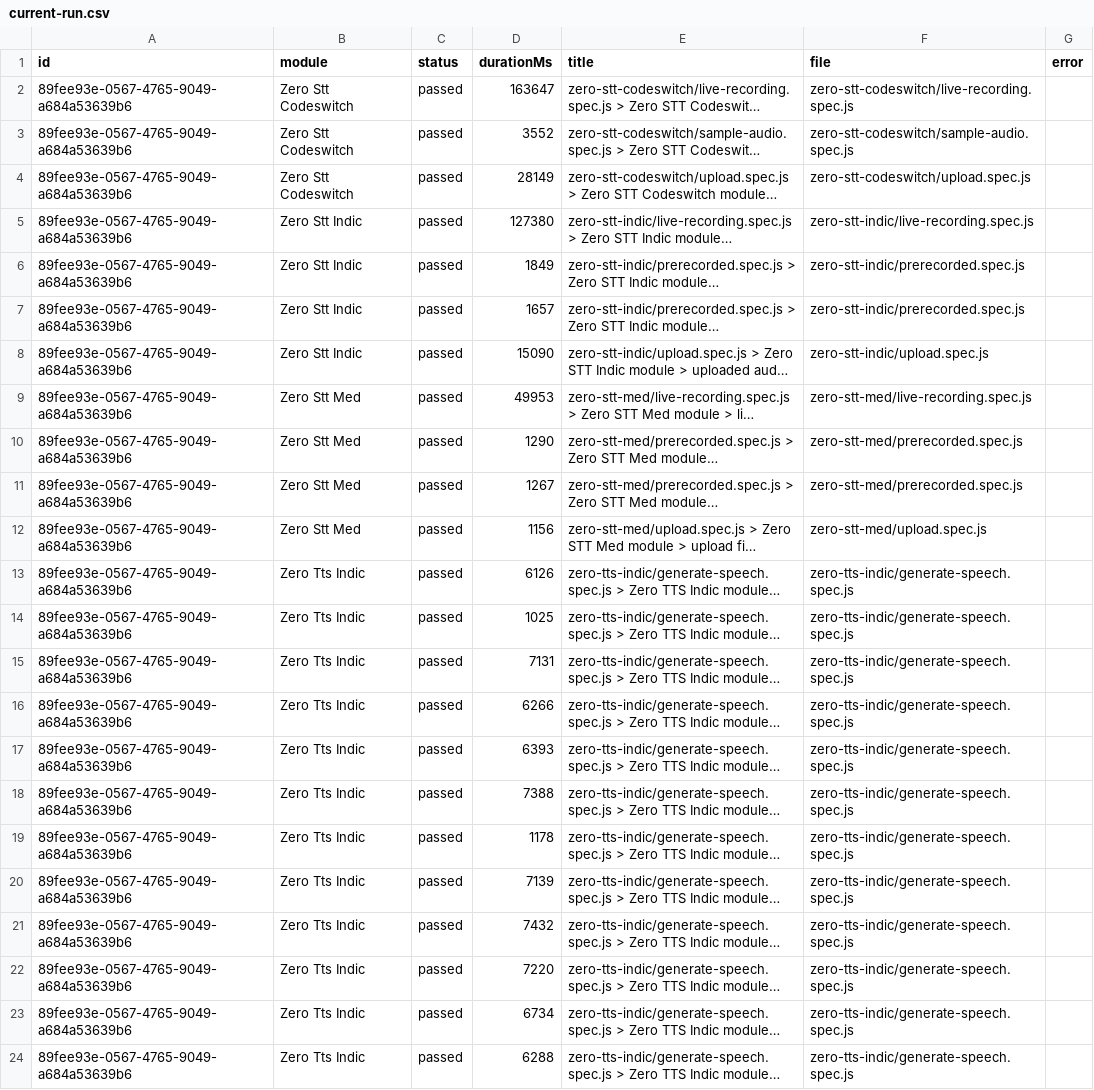
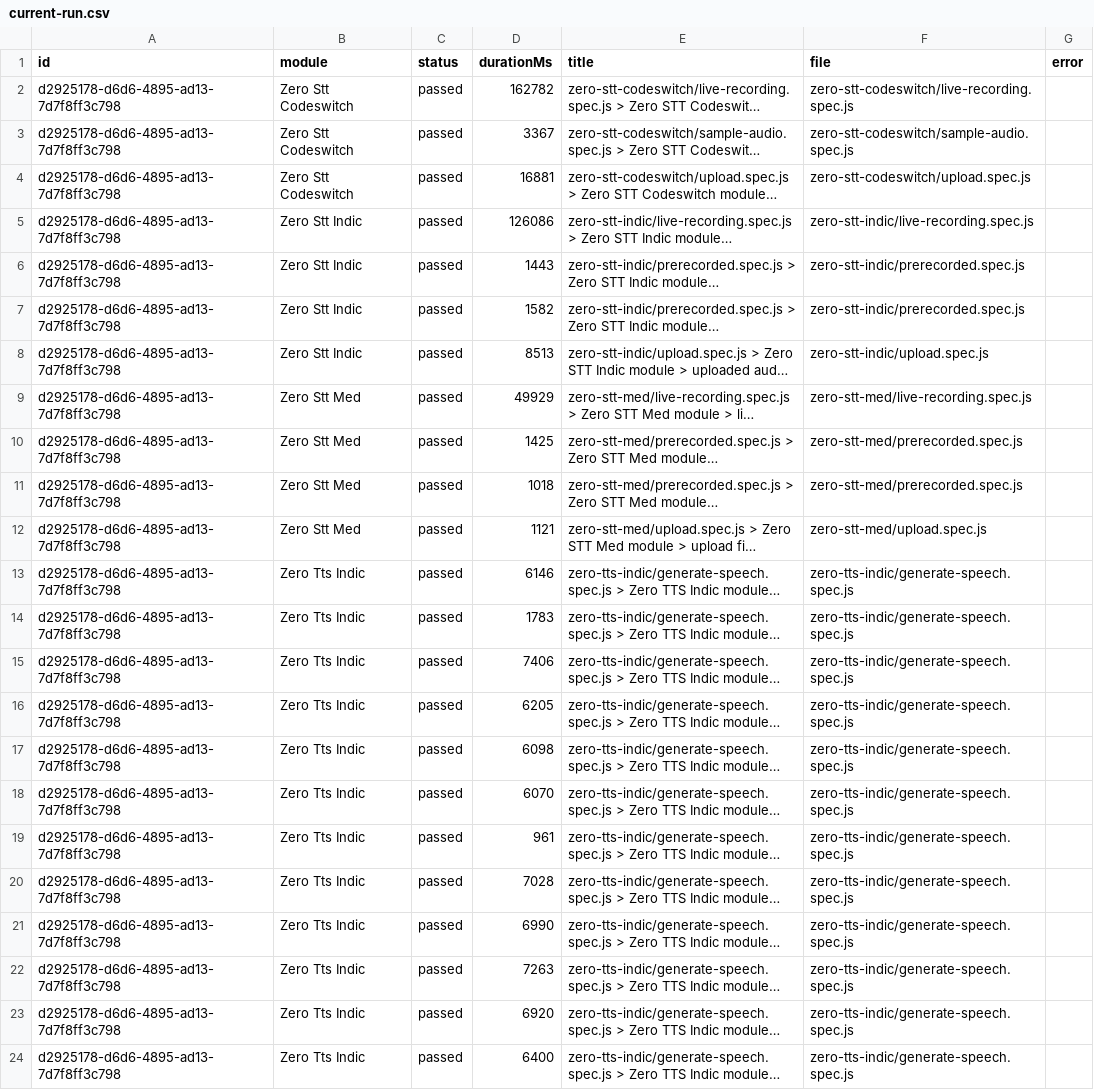
Before and after one commit to Shunyalabsai/widgets-automation, a CSV file: docs/exports/current-run.csv, drawn as a sheet; long unchanged cells end in …; the diff names each change by its address in the sheet, - before the commit and + after, or states it on an @@ line.

```diff
--- a/docs/exports/current-run.csv
+++ b/docs/exports/current-run.csv
-A2:A24 (id): 89fee93e-0567-4765-9049-a684a53639b6
+A2:A24 (id): d2925178-d6d6-4895-ad13-7d7f8ff3c798
-D2 (durationMs): 163647
+D2 (durationMs): 162782
-D3 (durationMs): 3552
+D3 (durationMs): 3367
-D4 (durationMs): 28149
+D4 (durationMs): 16881
-D5 (durationMs): 127380
+D5 (durationMs): 126086
-D6 (durationMs): 1849
+D6 (durationMs): 1443
-D7 (durationMs): 1657
+D7 (durationMs): 1582
-D8 (durationMs): 15090
+D8 (durationMs): 8513
-D9 (durationMs): 49953
+D9 (durationMs): 49929
-D10 (durationMs): 1290
+D10 (durationMs): 1425
-D11 (durationMs): 1267
+D11 (durationMs): 1018
-D12 (durationMs): 1156
+D12 (durationMs): 1121
-D13 (durationMs): 6126
+D13 (durationMs): 6146
-D14 (durationMs): 1025
+D14 (durationMs): 1783
-D15 (durationMs): 7131
+D15 (durationMs): 7406
-D16 (durationMs): 6266
+D16 (durationMs): 6205
-D17 (durationMs): 6393
+D17 (durationMs): 6098
-D18 (durationMs): 7388
+D18 (durationMs): 6070
-D19 (durationMs): 1178
+D19 (durationMs): 961
-D20 (durationMs): 7139
+D20 (durationMs): 7028
-D21 (durationMs): 7432
+D21 (durationMs): 6990
-D22 (durationMs): 7220
+D22 (durationMs): 7263
-D23 (durationMs): 6734
+D23 (durationMs): 6920
-D24 (durationMs): 6288
+D24 (durationMs): 6400
```
Also changed, not shown: docs/exports/all-runs-summary.csv, 2 other files.
